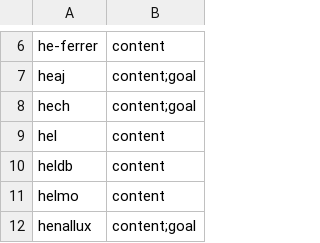
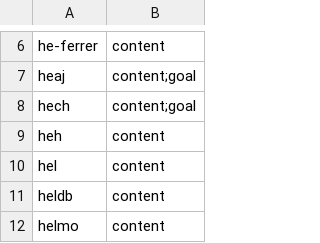
Before and after one commit to Education4Climate/Education4Climate, a CSV file: data/scoring_fields.csv, drawn as a sheet; only a part is shown, gaps mark what is left out; the shorter side is filled out with more unchanged rows.

```diff
--- a/data/scoring_fields.csv
+++ b/data/scoring_fields.csv
@@ -8,2 +8,3 @@ heaj,content;goal
 hech,content;goal
+heh,content
 hel,content
```
Also changed, not shown: data/faculties_to_fields.csv, 9 other files.
